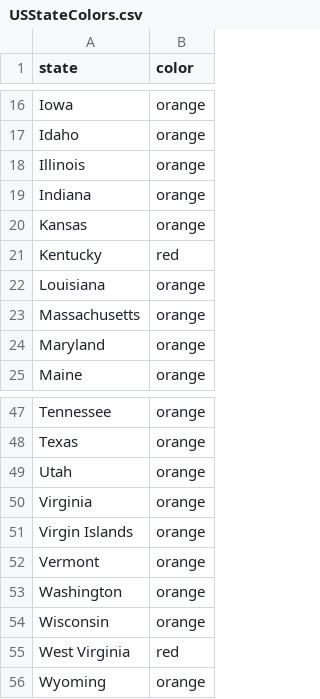
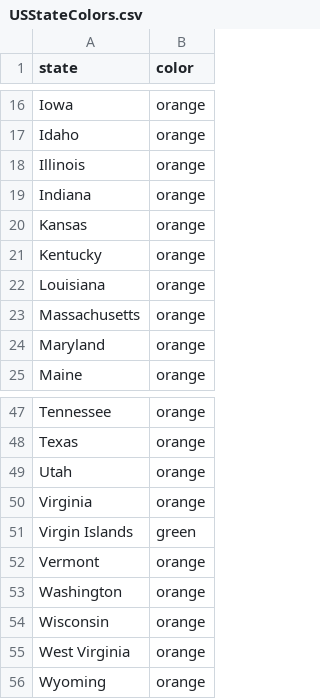
Before and after one commit to necsi/cases_deaths_hosps, a CSV file: USStateColors.csv, drawn as a sheet; only a part is shown, gaps mark what is left out.

```diff
--- a/USStateColors.csv
+++ b/USStateColors.csv
@@ -20,3 +20,3 @@ Indiana,orange
 Kansas,orange
-Kentucky,red
+Kentucky,orange
 Louisiana,orange
@@ -50,3 +50,3 @@ Utah,orange
 Virginia,orange
-Virgin Islands,orange
+Virgin Islands,green
 Vermont,orange
@@ -54,3 +54,3 @@ Washington,orange
 Wisconsin,orange
-West Virginia,red
+West Virginia,orange
 Wyoming,orange
```
Also changed, not shown: 1 other file.
